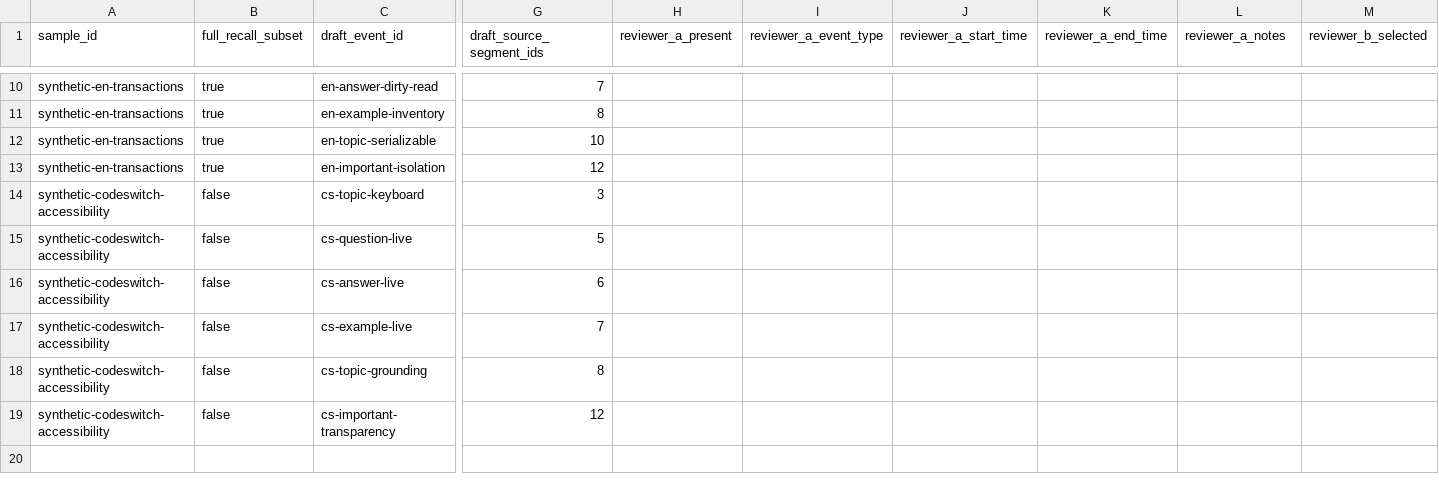
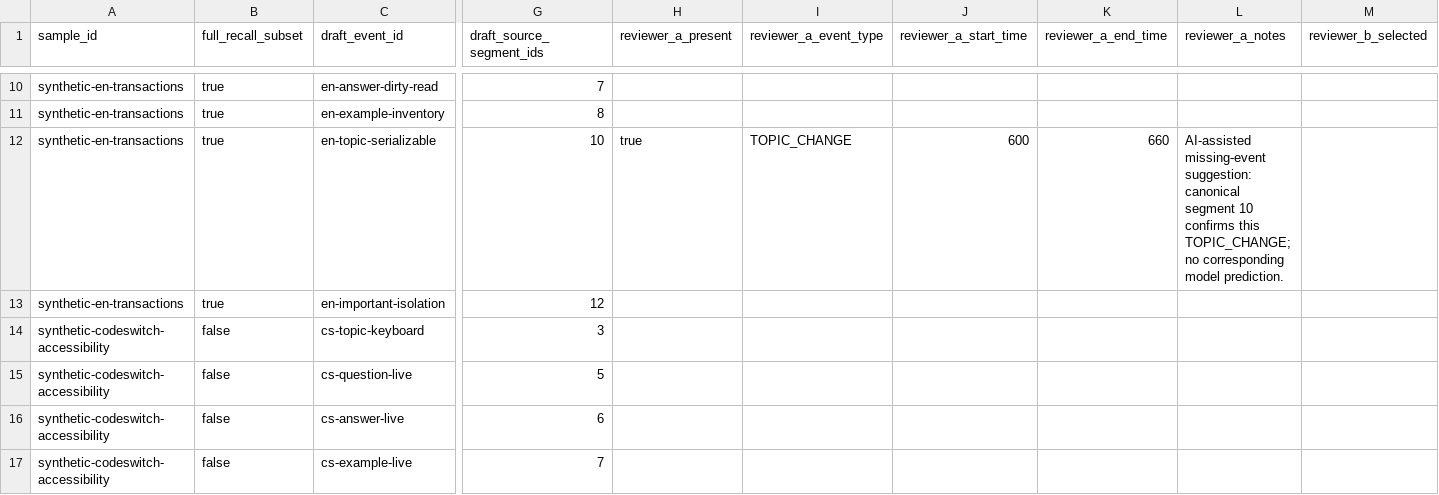
Before and after one commit to nhatm2400/LectureBridge-AI, a CSV file: evaluation/review_pack/event-recall-gold-review.csv, drawn as a sheet; only a part is shown, gaps mark what is left out; the shorter side is filled out with more unchanged rows; the diff names each change by its address in the sheet, - before the commit and + after, or states it on an @@ line.

```diff
--- a/evaluation/review_pack/event-recall-gold-review.csv
+++ b/evaluation/review_pack/event-recall-gold-review.csv
-H12 (reviewer_a_present): (empty)
+H12 (reviewer_a_present): true
-I12 (reviewer_a_event_type): (empty)
+I12 (reviewer_a_event_type): TOPIC_CHANGE
-J12 (reviewer_a_start_time): (empty)
+J12 (reviewer_a_start_time): 600
-K12 (reviewer_a_end_time): (empty)
+K12 (reviewer_a_end_time): 660
-L12 (reviewer_a_notes): (empty)
+L12 (reviewer_a_notes): AI-assisted missing-event suggestion: canonical segment 10 confirms this TOPIC_CHANGE; no corresponding model prediction.
```
Also changed, not shown: evaluation/review_pack/qa-links-review.csv, 44 other files.
